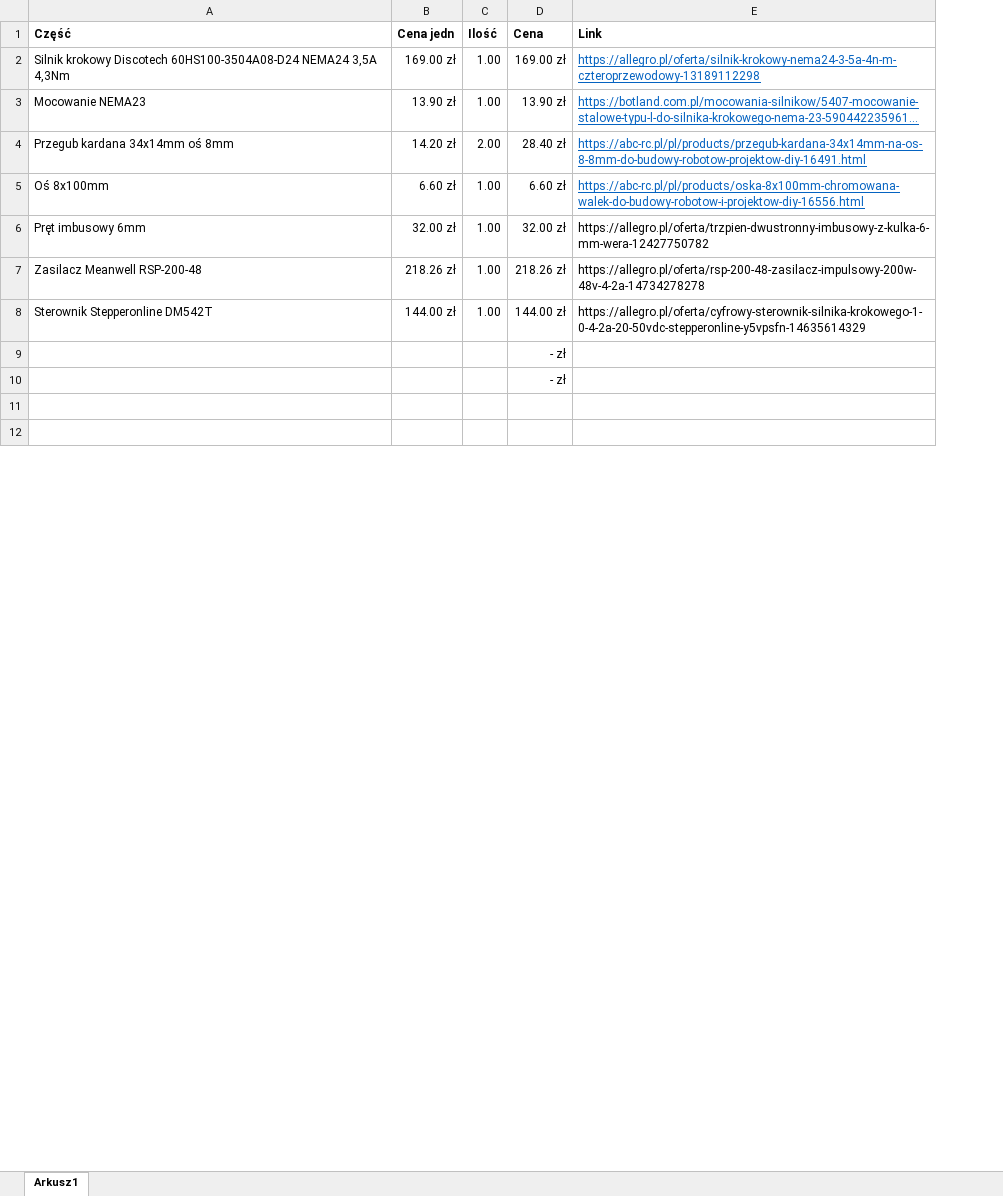
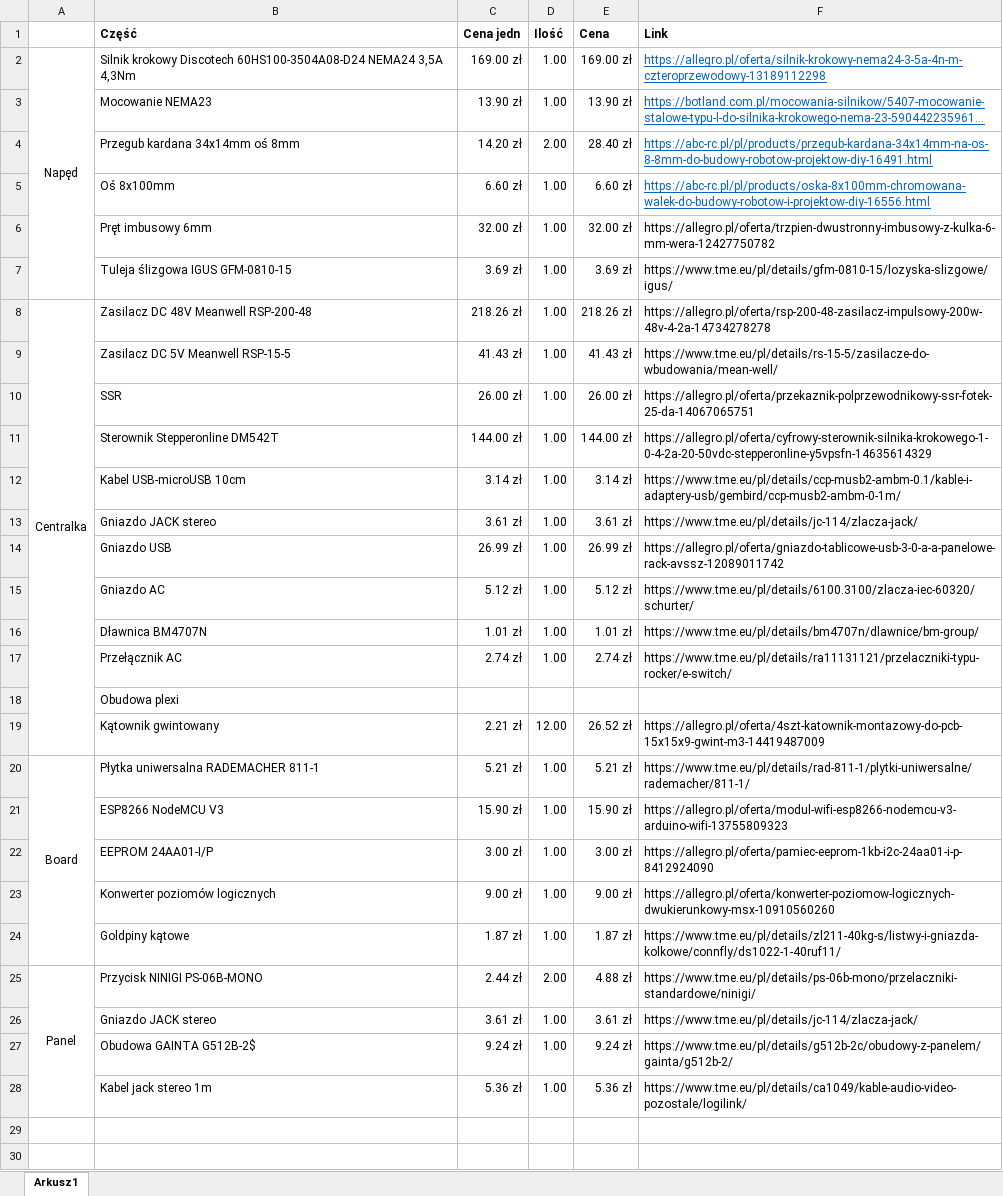
Before and after one commit to Tevis777/DeskCtrl, an Excel workbook: docs/Parts.xlsx, sheet Arkusz1, drawn as a sheet; only a part is shown; long unchanged cells end in …; values as stored, in another font and other column widths than the file's, no borders; removed rows and columns are numbered as before the commit, all else as after; the diff covers the shown part only; the diff names each change by its address in the sheet, - before the commit and + after, or states it on an @@ line.

Commit message:
Wifi established

```diff
--- a/docs/Parts.xlsx (sheet Arkusz1)
+++ b/docs/Parts.xlsx (sheet Arkusz1)
+column A, row 2: Napęd; row 8: Centralka
+row 7:  | Tuleja ślizgowa IGUS GFM-0810-15 | 3.69 zł | 1.00 | 3.69 zł | https://www.tme.eu/pl/details/gfm-0810-15/lozyska-slizgowe/igus/
-B8 (Część): Zasilacz Meanwell RSP-200-48
+B8 (Część): Zasilacz DC 48V Meanwell RSP-200-48
+row 9:  | Zasilacz DC 5V Meanwell RSP-15-5 | 41.43 zł | 1.00 | 41.43 zł | https://www.tme.eu/pl/details/rs-15-5/zasilacze-do-wbudowania/mean-well/
+row 10:  | SSR | 26.00 zł | 1.00 | 26.00 zł | https://allegro.pl/oferta/przekaznik-polprzewodnikowy-ssr-fotek-25-da-14067065751
-row 9:  |  |  | - zł
-row 10:  |  |  | - zł
+row 12:  | Kabel USB-microUSB 10cm | 3.14 zł | 1.00 | 3.14 zł | https://www.tme.eu/pl/details/ccp-musb2-ambm-0.1/kable-i-adaptery-usb/gembird/ccp-musb2-ambm-0-1m/
+row 13:  | Gniazdo JACK stereo | 3.61 zł | 1.00 | 3.61 zł | https://www.tme.eu/pl/details/jc-114/zlacza-jack/
+row 14:  | Gniazdo USB | 26.99 zł | 1.00 | 26.99 zł | https://allegro.pl/oferta/gniazdo-tablicowe-usb-3-0-a-a-panelowe-rack-avssz-12089011742
+row 15:  | Gniazdo AC | 5.12 zł | 1.00 | 5.12 zł | https://www.tme.eu/pl/details/6100.3100/zlacza-iec-60320/schurter/
+row 16:  | Dławnica BM4707N | 1.01 zł | 1.00 | 1.01 zł | https://www.tme.eu/pl/details/bm4707n/dlawnice/bm-group/
+row 17:  | Przełącznik AC | 2.74 zł | 1.00 | 2.74 zł | https://www.tme.eu/pl/details/ra11131121/przelaczniki-typu-rocker/e-switch/
+row 18:  | Obudowa plexi
+row 19:  | Kątownik gwintowany | 2.21 zł | 12.00 | 26.52 zł | https://allegro.pl/oferta/4szt-katownik-montazowy-do-pcb-15x15x9-gwint-m3-14419487009
+row 20: Board | Płytka uniwersalna RADEMACHER 811-1 | 5.21 zł | 1.00 | 5.21 zł | https://www.tme.eu/pl/details/rad-811-1/plytki-uniwersalne/rademacher/811-1/
+row 21:  | ESP8266 NodeMCU V3 | 15.90 zł | 1.00 | 15.90 zł | https://allegro.pl/oferta/modul-wifi-esp8266-nodemcu-v3-arduino-wifi-13755809323
+row 22:  | EEPROM 24AA01-I/P | 3.00 zł | 1.00 | 3.00 zł | https://allegro.pl/oferta/pamiec-eeprom-1kb-i2c-24aa01-i-p-8412924090
+row 23:  | Konwerter poziomów logicznych | 9.00 zł | 1.00 | 9.00 zł | https://allegro.pl/oferta/konwerter-poziomow-logicznych-dwukierunkowy-msx-10910560260
+row 24:  | Goldpiny kątowe | 1.87 zł | 1.00 | 1.87 zł | https://www.tme.eu/pl/details/zl211-40kg-s/listwy-i-gniazda-kolkowe/connfly/ds1022-1-40ruf11/
+row 25: Panel | Przycisk NINIGI PS-06B-MONO | 2.44 zł | 2.00 | 4.88 zł | https://www.tme.eu/pl/details/ps-06b-mono/przelaczniki-standardowe/ninigi/
+row 26:  | Gniazdo JACK stereo | 3.61 zł | 1.00 | 3.61 zł | https://www.tme.eu/pl/details/jc-114/zlacza-jack/
+row 27:  | Obudowa GAINTA G512B-2$ | 9.24 zł | 1.00 | 9.24 zł | https://www.tme.eu/pl/details/g512b-2c/obudowy-z-panelem/gainta/g512b-2/
+row 28:  | Kabel jack stereo 1m | 5.36 zł | 1.00 | 5.36 zł | https://www.tme.eu/pl/details/ca1049/kable-audio-video-pozostale/logilink/
```
Also changed, not shown: 10 removed rows and 1 edited cell elsewhere in this sheet, formulas that keep their value, 9 other files.
